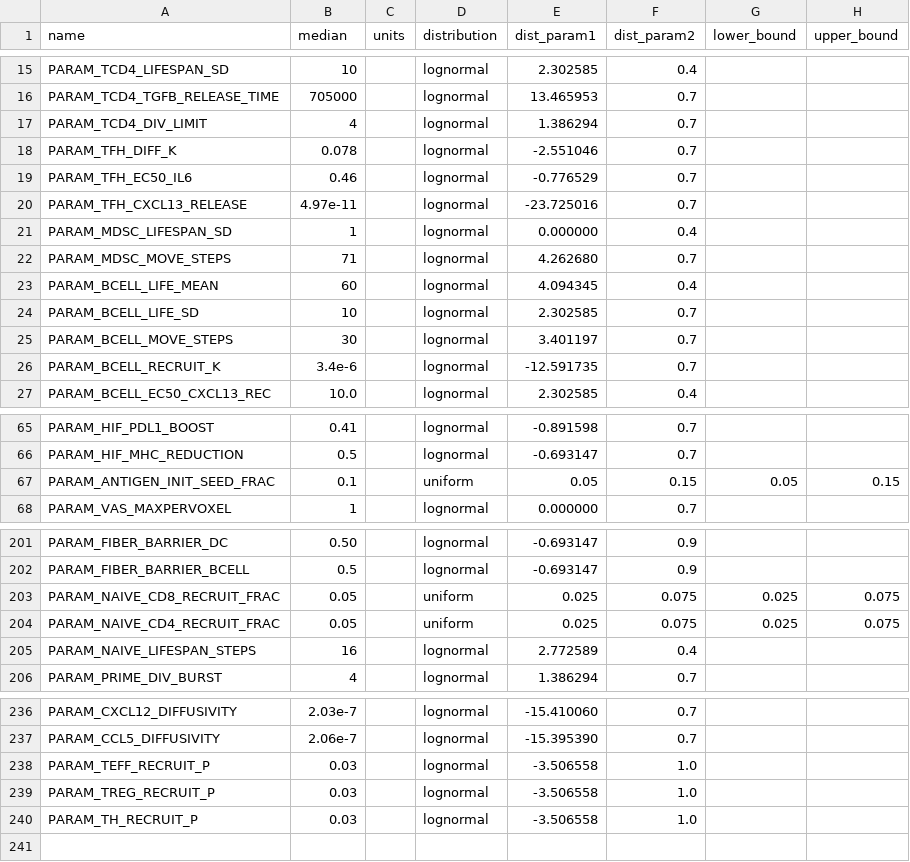
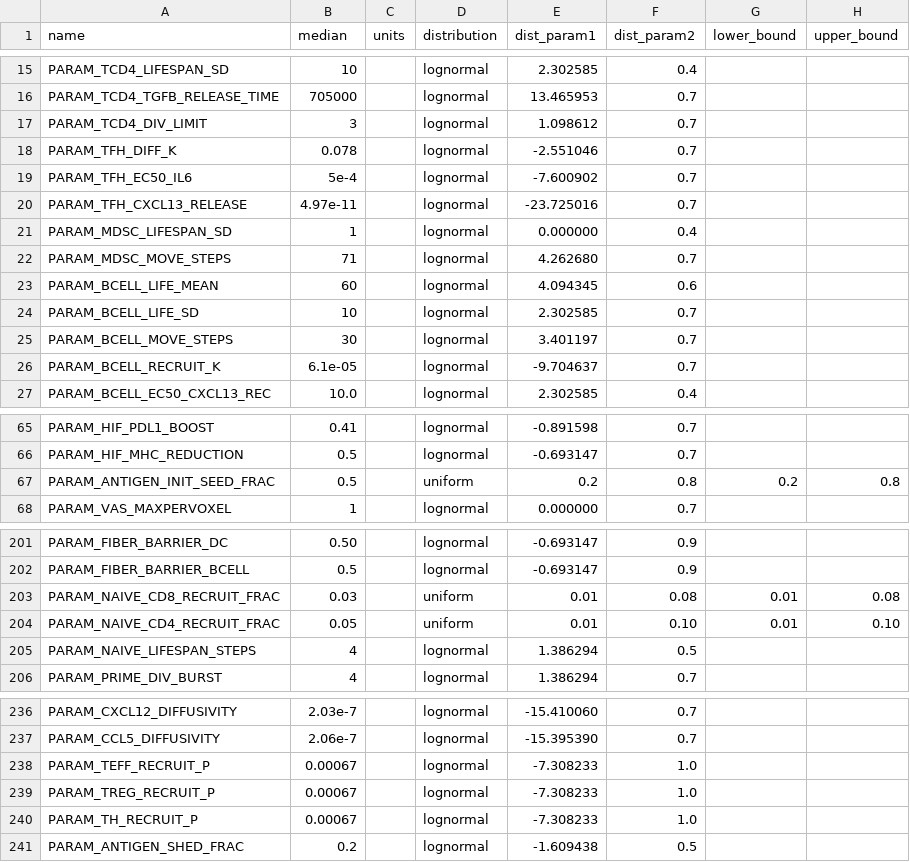
Before and after one commit to popellab/SPQSP_PDAC, a CSV file: PDAC/sim/resource/pdac_abm_priors.csv, drawn as a sheet; only a part is shown, gaps mark what is left out; the diff covers the shown part only.

```diff
--- a/PDAC/sim/resource/pdac_abm_priors.csv
+++ b/PDAC/sim/resource/pdac_abm_priors.csv
@@ -16,5 +16,5 @@ PARAM_TCD4_LIFESPAN_SD,10,,lognormal,2.302585,0.4,,
 PARAM_TCD4_TGFB_RELEASE_TIME,705000,,lognormal,13.465953,0.7,,
-PARAM_TCD4_DIV_LIMIT,4,,lognormal,1.386294,0.7,,
+PARAM_TCD4_DIV_LIMIT,3,,lognormal,1.098612,0.7,,
 PARAM_TFH_DIFF_K,0.078,,lognormal,-2.551046,0.7,,
-PARAM_TFH_EC50_IL6,0.46,,lognormal,-0.776529,0.7,,
+PARAM_TFH_EC50_IL6,5e-4,,lognormal,-7.600902,0.7,,
 PARAM_TFH_CXCL13_RELEASE,4.97e-11,,lognormal,-23.725016,0.7,,
@@ -22,6 +22,6 @@ PARAM_MDSC_LIFESPAN_SD,1,,lognormal,0.000000,0.4,,
 PARAM_MDSC_MOVE_STEPS,71,,lognormal,4.262680,0.7,,
-PARAM_BCELL_LIFE_MEAN,60,,lognormal,4.094345,0.4,,
+PARAM_BCELL_LIFE_MEAN,60,,lognormal,4.094345,0.6,,
 PARAM_BCELL_LIFE_SD,10,,lognormal,2.302585,0.7,,
 PARAM_BCELL_MOVE_STEPS,30,,lognormal,3.401197,0.7,,
-PARAM_BCELL_RECRUIT_K,3.4e-6,,lognormal,-12.591735,0.7,,
+PARAM_BCELL_RECRUIT_K,6.1e-05,,lognormal,-9.704637,0.7,,
 PARAM_BCELL_EC50_CXCL13_REC,10.0,,lognormal,2.302585,0.4,,
@@ -66,3 +66,3 @@ PARAM_HIF_PDL1_BOOST,0.41,,lognormal,-0.891598,0.7,,
 PARAM_HIF_MHC_REDUCTION,0.5,,lognormal,-0.693147,0.7,,
-PARAM_ANTIGEN_INIT_SEED_FRAC,0.1,,uniform,0.05,0.15,0.05,0.15
+PARAM_ANTIGEN_INIT_SEED_FRAC,0.5,,uniform,0.2,0.8,0.2,0.8
 PARAM_VAS_MAXPERVOXEL,1,,lognormal,0.000000,0.7,,
@@ -202,5 +202,5 @@ PARAM_FIBER_BARRIER_DC,0.50,,lognormal,-0.693147,0.9,,
 PARAM_FIBER_BARRIER_BCELL,0.5,,lognormal,-0.693147,0.9,,
-PARAM_NAIVE_CD8_RECRUIT_FRAC,0.05,,uniform,0.025,0.075,0.025,0.075
-PARAM_NAIVE_CD4_RECRUIT_FRAC,0.05,,uniform,0.025,0.075,0.025,0.075
-PARAM_NAIVE_LIFESPAN_STEPS,16,,lognormal,2.772589,0.4,,
+PARAM_NAIVE_CD8_RECRUIT_FRAC,0.03,,uniform,0.01,0.08,0.01,0.08
+PARAM_NAIVE_CD4_RECRUIT_FRAC,0.05,,uniform,0.01,0.10,0.01,0.10
+PARAM_NAIVE_LIFESPAN_STEPS,4,,lognormal,1.386294,0.5,,
 PARAM_PRIME_DIV_BURST,4,,lognormal,1.386294,0.7,,
@@ -237,4 +237,5 @@ PARAM_CXCL12_DIFFUSIVITY,2.03e-7,,lognormal,-15.410060,0.7,,
 PARAM_CCL5_DIFFUSIVITY,2.06e-7,,lognormal,-15.395390,0.7,,
-PARAM_TEFF_RECRUIT_P,0.03,,lognormal,-3.506558,1.0,,
-PARAM_TREG_RECRUIT_P,0.03,,lognormal,-3.506558,1.0,,
-PARAM_TH_RECRUIT_P,0.03,,lognormal,-3.506558,1.0,,
+PARAM_TEFF_RECRUIT_P,0.00067,,lognormal,-7.308233,1.0,,
+PARAM_TREG_RECRUIT_P,0.00067,,lognormal,-7.308233,1.0,,
+PARAM_TH_RECRUIT_P,0.00067,,lognormal,-7.308233,1.0,,
+PARAM_ANTIGEN_SHED_FRAC,0.2,,lognormal,-1.609438,0.5,,
```
Also changed, not shown: 3 edited cells elsewhere in this file, PDAC/sim/resource/pdac_qsp_priors.csv, 30 other files.
